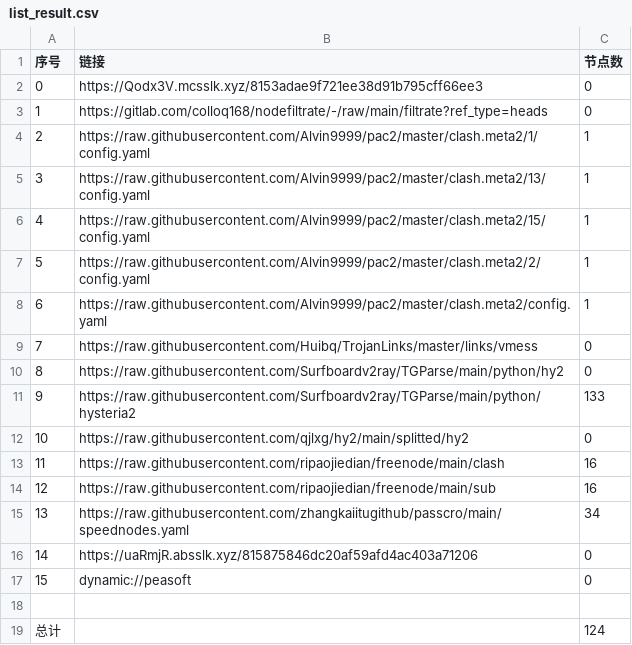
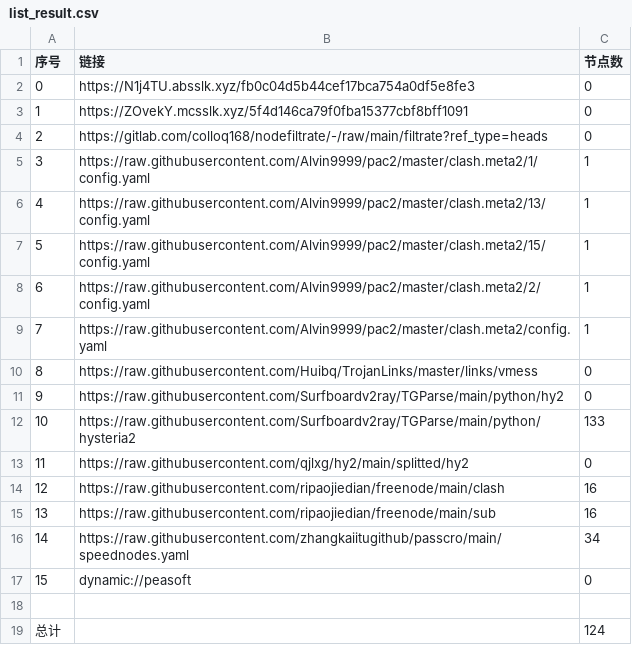
Before and after one commit to tonygyf/AutoMergePublicNodes, a CSV file: list_result.csv, drawn as a sheet; removed rows and columns are numbered as before the commit, all else as after; the diff names each change by its address in the sheet, - before the commit and + after, or states it on an @@ line.

```diff
--- a/list_result.csv
+++ b/list_result.csv
+row 2: 0 | https://N1j4TU.absslk.xyz/fb0c04d5b44cef17bca754a0df5e8fe3 | 0
@@ column A (序号) renumbered between rows 3 and 16 @@
-B3 (链接): https://Qodx3V.mcsslk.xyz/8153adae9f721ee38d91b795cff66ee3
+B3 (链接): https://ZOvekY.mcsslk.xyz/5f4d146ca79f0fba15377cbf8bff1091
-row 16: 14 | https://uaRmjR.absslk.xyz/815875846dc20af59afd4ac403a71206 | 0
```
Also changed, not shown: 21 other files.
